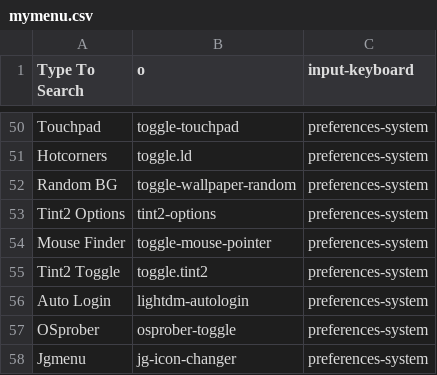
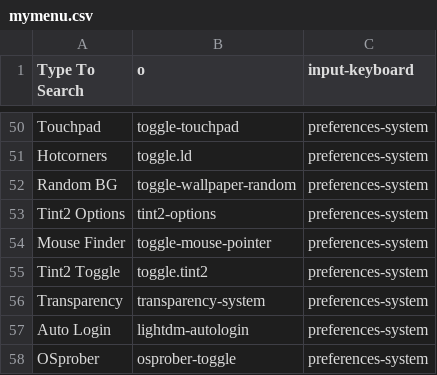
Before and after one commit to sleekmason/Lilidog-Minimal-Bookworm, a CSV file: config/includes.chroot_after_packages/etc/skel/.config/jgmenu/mymenu.csv, drawn as a sheet; only a part is shown, gaps mark what is left out; the shorter side is filled out with more unchanged rows.

Commit message:
Added system transparency adustments.

```diff
--- a/config/includes.chroot_after_packages/etc/skel/.config/jgmenu/mymenu.csv
+++ b/config/includes.chroot_after_packages/etc/skel/.config/jgmenu/mymenu.csv
@@ -55,2 +55,3 @@ Mouse Finder,        toggle-mouse-pointer,                          preferences-
 Tint2 Toggle,        toggle.tint2,                                  preferences-system
+Transparency,        transparency-system,                           preferences-system
 Auto Login,          lightdm-autologin,                             preferences-system
```
Also changed, not shown: 6 other files.
